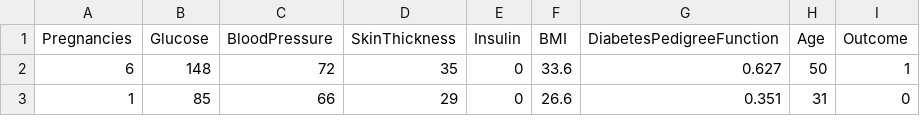
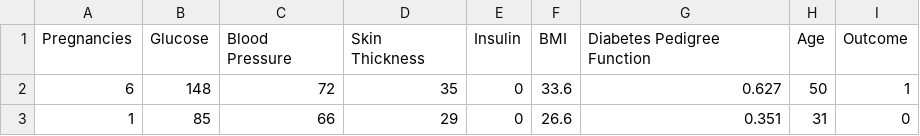
Before and after one commit to nilsabermudez/607, a CSV file: diabetes.csv, drawn as a sheet; only a part is shown.

Commit message:
Update diabetes.csv

```diff
--- a/diabetes.csv
+++ b/diabetes.csv
@@ -1,2 +1,2 @@
-Pregnancies,Glucose,BloodPressure,SkinThickness,Insulin,BMI,DiabetesPedigreeFunction,Age,Outcome
+Pregnancies,Glucose,Blood Pressure,Skin Thickness,Insulin,BMI,Diabetes Pedigree Function,Age,Outcome
 6,148,72,35,0,33.6,0.627,50,1
```
